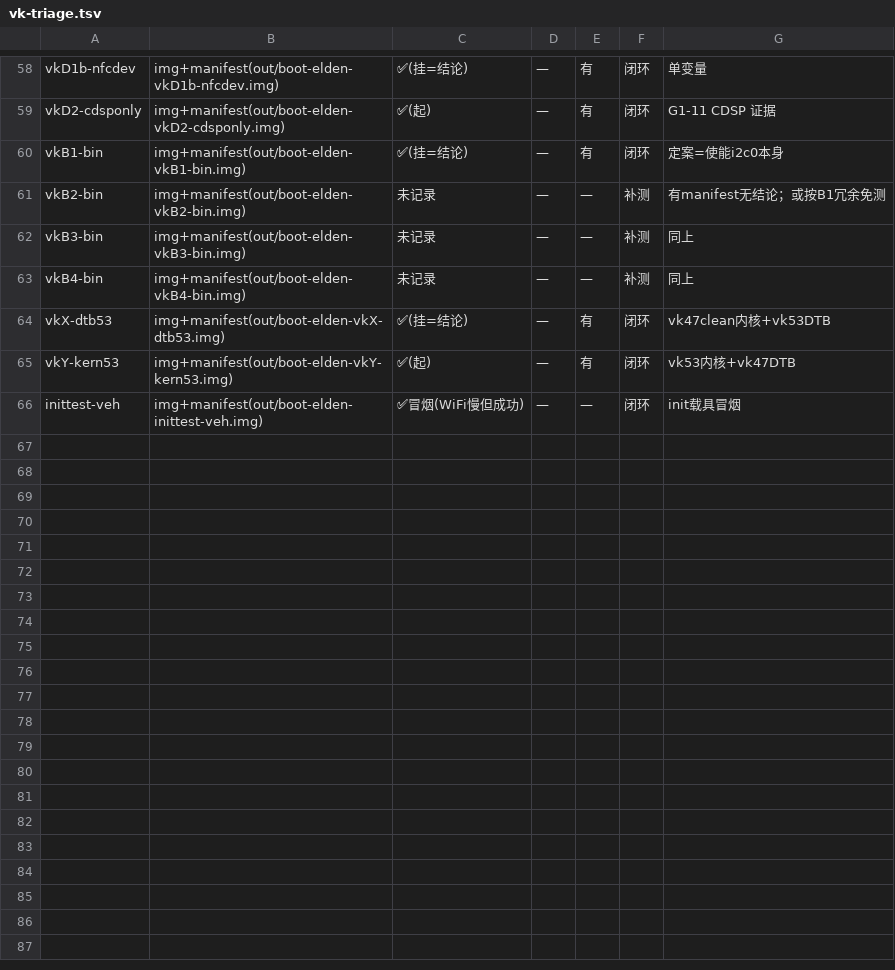
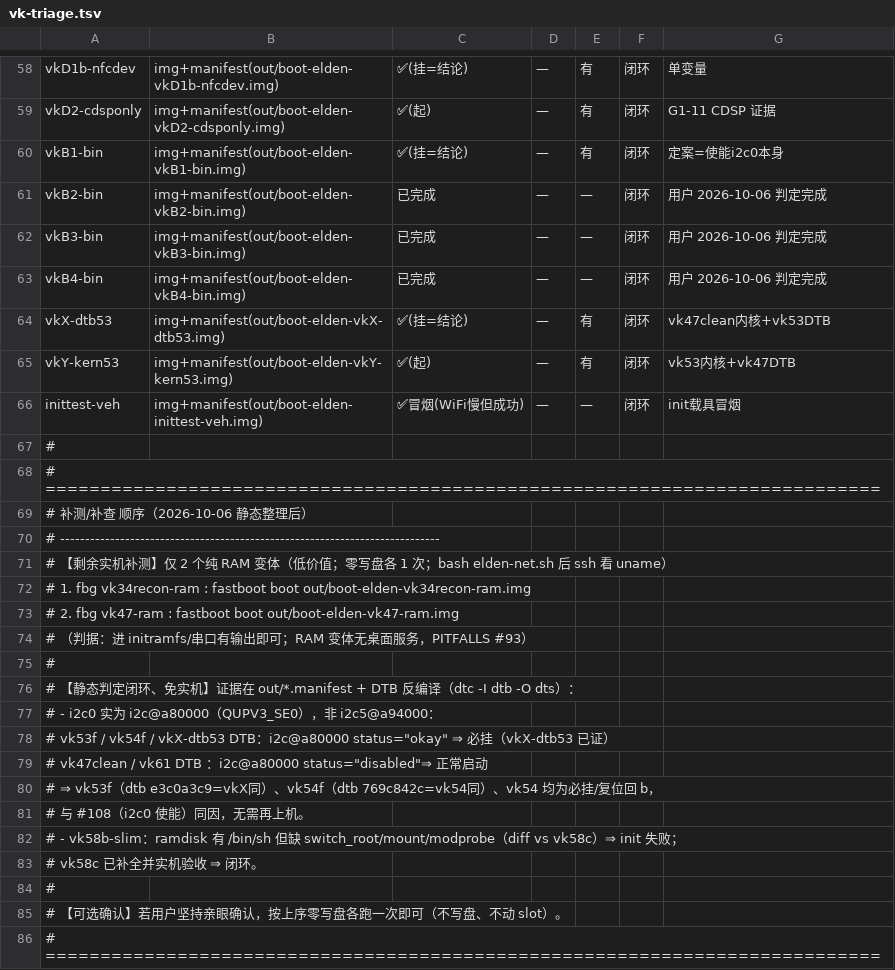
Before and after one commit to xiaquwan1001/lenovo-legion-y700-gen4-tb322fc-elden-linux, a TSV file: versions/vk-triage.tsv, drawn as a sheet; only a part is shown, gaps mark what is left out; the diff covers the shown part only.

Commit message:
ledger: vk-triage 静态收敛 —— 8补测→2，待调查清零
- vkB2/B3/B4-bin: 用户判定完成 → 闭环
- vk53f/vk54f/vk54: DTB 静态判定 i2c0(i2c@a80000)=okay ⇒ 必挂（同 vkX-dtb53/#108），免实机
- vk58b-slim: 静态判定 ramdisk 缺 switch_root/mount ⇒ init 失败，vk58c 已补全 → 闭环
- 剩补测 2：vk34recon-ram / vk47-ram（纯 RAM 变体）；末尾附补测顺序与 DTB 依据

```diff
--- a/versions/vk-triage.tsv
+++ b/versions/vk-triage.tsv
@@ -60,5 +60,5 @@ vkD2-cdsponly	img+manifest(out/boot-elden-vkD2-cdsponly.img)	✅(起)	—	有
 vkB1-bin	img+manifest(out/boot-elden-vkB1-bin.img)	✅(挂=结论)	—	有	闭环	定案=使能i2c0本身
-vkB2-bin	img+manifest(out/boot-elden-vkB2-bin.img)	未记录	—	—	补测	有manifest无结论；或按B1冗余免测
-vkB3-bin	img+manifest(out/boot-elden-vkB3-bin.img)	未记录	—	—	补测	同上
-vkB4-bin	img+manifest(out/boot-elden-vkB4-bin.img)	未记录	—	—	补测	同上
+vkB2-bin	img+manifest(out/boot-elden-vkB2-bin.img)	已完成	—	—	闭环	用户 2026-10-06 判定完成
+vkB3-bin	img+manifest(out/boot-elden-vkB3-bin.img)	已完成	—	—	闭环	用户 2026-10-06 判定完成
+vkB4-bin	img+manifest(out/boot-elden-vkB4-bin.img)	已完成	—	—	闭环	用户 2026-10-06 判定完成
 vkX-dtb53	img+manifest(out/boot-elden-vkX-dtb53.img)	✅(挂=结论)	—	有	闭环	vk47clean内核+vk53DTB
@@ -66 +66,21 @@ vkY-kern53	img+manifest(out/boot-elden-vkY-kern53.img)	✅(起)	—	有	闭环	v
 inittest-veh	img+manifest(out/boot-elden-inittest-veh.img)	✅冒烟(WiFi慢但成功)	—	—	闭环	init载具冒烟
+#
+# ============================================================================
+# 补测/补查 顺序（2026-10-06 静态整理后）
+# ----------------------------------------------------------------------------
+# 【剩余实机补测】仅 2 个纯 RAM 变体（低价值；零写盘各 1 次；bash elden-net.sh 后 ssh 看 uname）
+#   1. fbg vk34recon-ram : fastboot boot out/boot-elden-vk34recon-ram.img
+#   2. fbg vk47-ram      : fastboot boot out/boot-elden-vk47-ram.img
+#     （判据：进 initramfs/串口有输出即可；RAM 变体无桌面服务，PITFALLS #93）
+#
+# 【静态判定闭环、免实机】证据在 out/*.manifest + DTB 反编译（dtc -I dtb -O dts）：
+#   - i2c0 实为 i2c@a80000（QUPV3_SE0），非 i2c5@a94000：
+#       vk53f / vk54f / vkX-dtb53 DTB：i2c@a80000 status="okay"  ⇒ 必挂（vkX-dtb53 已证）
+#       vk47clean / vk61 DTB        ：i2c@a80000 status="disabled"⇒ 正常启动
+#     ⇒ vk53f（dtb e3c0a3c9=vkX同）、vk54f（dtb 769c842c=vk54同）、vk54 均为必挂/复位回 b，
+#       与 #108（i2c0 使能）同因，无需再上机。
+#   - vk58b-slim：ramdisk 有 /bin/sh 但缺 switch_root/mount/modprobe（diff vs vk58c）⇒ init 失败；
+#       vk58c 已补全并实机验收 ⇒ 闭环。
+#
+# 【可选确认】若用户坚持亲眼确认，按上序零写盘各跑一次即可（不写盘、不动 slot）。
+# ============================================================================
```
Also changed, not shown: 19 edited cells elsewhere in this file, 1 other file.
